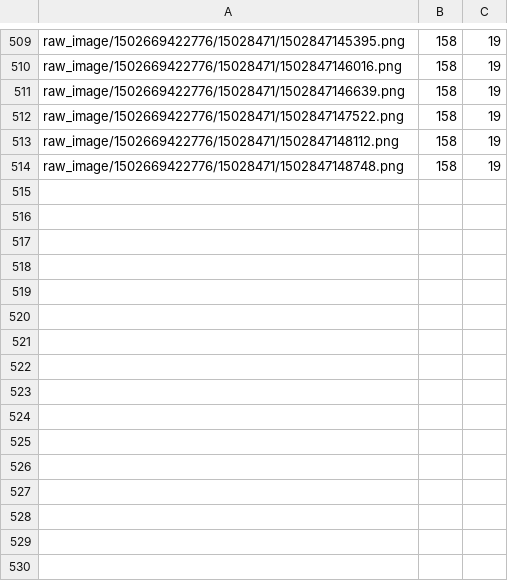
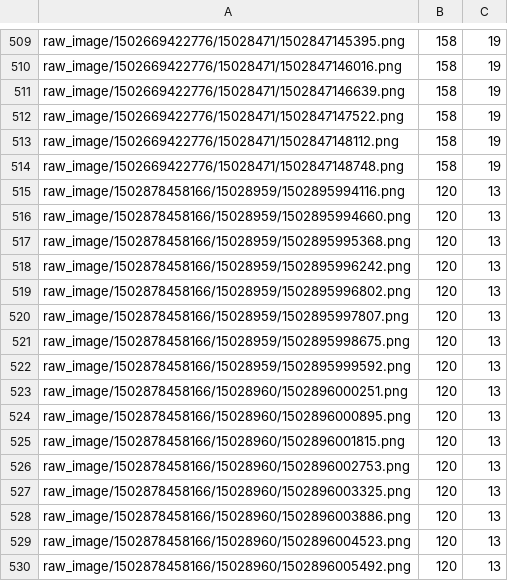
Before and after one commit to luzi82/zookeeper_screen_recognition, a CSV file: label/ok.csv, drawn as a sheet; only a part is shown, gaps mark what is left out; the diff names each change by its address in the sheet, - before the commit and + after, or states it on an @@ line.

```diff
--- a/label/ok.csv
+++ b/label/ok.csv
+row 515: raw_image/1502878458166/15028959/1502895994116.png | 120 | 13
+row 516: raw_image/1502878458166/15028959/1502895994660.png | 120 | 13
+row 517: raw_image/1502878458166/15028959/1502895995368.png | 120 | 13
+row 518: raw_image/1502878458166/15028959/1502895996242.png | 120 | 13
+row 519: raw_image/1502878458166/15028959/1502895996802.png | 120 | 13
+row 520: raw_image/1502878458166/15028959/1502895997807.png | 120 | 13
+row 521: raw_image/1502878458166/15028959/1502895998675.png | 120 | 13
+row 522: raw_image/1502878458166/15028959/1502895999592.png | 120 | 13
+row 523: raw_image/1502878458166/15028960/1502896000251.png | 120 | 13
+row 524: raw_image/1502878458166/15028960/1502896000895.png | 120 | 13
+row 525: raw_image/1502878458166/15028960/1502896001815.png | 120 | 13
+row 526: raw_image/1502878458166/15028960/1502896002753.png | 120 | 13
+row 527: raw_image/1502878458166/15028960/1502896003325.png | 120 | 13
+row 528: raw_image/1502878458166/15028960/1502896003886.png | 120 | 13
+row 529: raw_image/1502878458166/15028960/1502896004523.png | 120 | 13
+row 530: raw_image/1502878458166/15028960/1502896005492.png | 120 | 13
```
Also changed, not shown: 1 other file.
